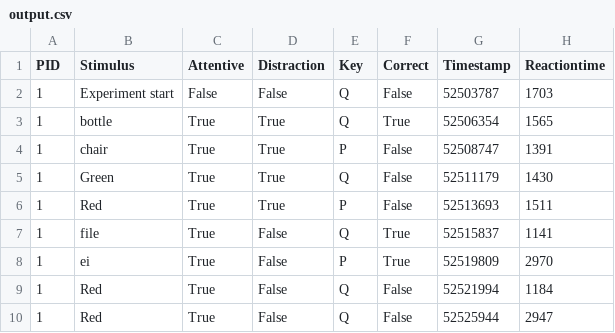
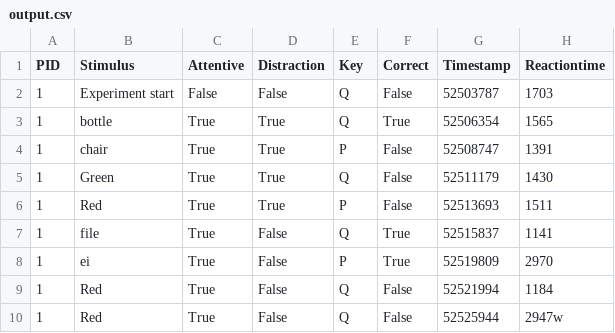
Before and after one commit to MelcorScarr/Interaktionstechniken, a CSV file: Assignment 04/output.csv (was output.csv), drawn as a sheet.

```diff
--- a/output.csv
+++ b/Assignment 04/output.csv
@@ -9,2 +9,2 @@ PID,Stimulus,Attentive,Distraction,Key,Correct,Timestamp,Reactiontime
 1,Red,True,False,Q,False,52521994,1184
-1,Red,True,False,Q,False,52525944,2947
+1,Red,True,False,Q,False,52525944,2947w
```
Also changed, not shown: 3 other files.
